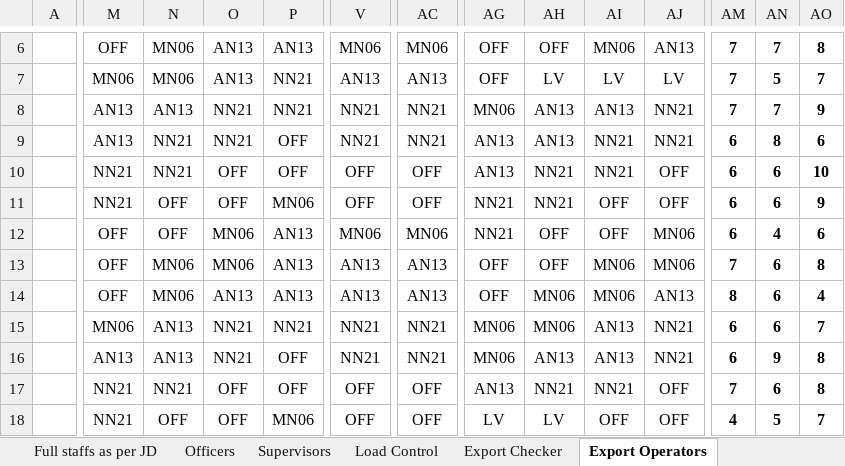
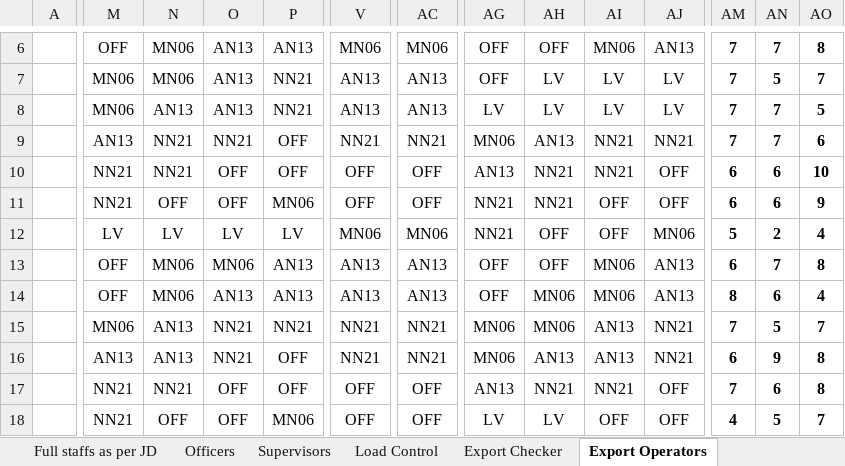
Before and after one commit to khalidsaif912/new, an Excel workbook: rosters/.versions/2026-05/previous.xlsx, sheet Export Operators, drawn as a sheet; only a part is shown, gaps mark what is left out; values as stored, in another font and other column widths than the file's, no borders; conditional formats not drawn; the diff covers the shown part only; the diff names each change by its address in the sheet, - before the commit and + after, or states it on an @@ line.

```diff
--- a/rosters/.versions/2026-05/previous.xlsx (sheet Export Operators)
+++ b/rosters/.versions/2026-05/previous.xlsx (sheet Export Operators)
-M8: AN13
+M8: MN06
-O8: NN21
+O8: AN13
-V8: NN21
+V8: AN13
-AC8: NN21
+AC8: AN13
-AG8: MN06
+AG8: LV
-AH8: AN13
+AH8: LV
-AI8: AN13
+AI8: LV
-AJ8: NN21
+AJ8: LV
-AO8: 9
+AO8: 5
-AG9: AN13
+AG9: MN06
-AM9: 6
+AM9: 7
-AN9: 8
+AN9: 7
-M12: OFF
+M12: LV
-N12: OFF
+N12: LV
-O12: MN06
+O12: LV
-P12: AN13
+P12: LV
-AM12: 6
+AM12: 5
-AN12: 4
+AN12: 2
-AO12: 6
+AO12: 4
-AJ13: MN06
+AJ13: AN13
-AM13: 7
+AM13: 6
-AN13: 6
+AN13: 7
-AM15: 6
+AM15: 7
-AN15: 6
+AN15: 5
```
Also changed, not shown: 74 edited cells elsewhere in this sheet, sheet Full staffs as per JD, sheet Export Checker, sheet Load Control, sheet Supervisors, sheet Officers, 4 other files.
